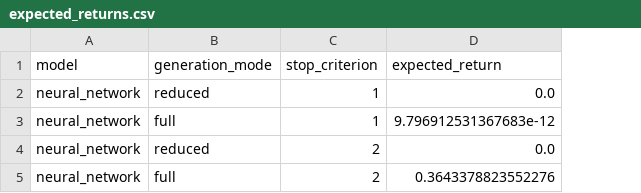
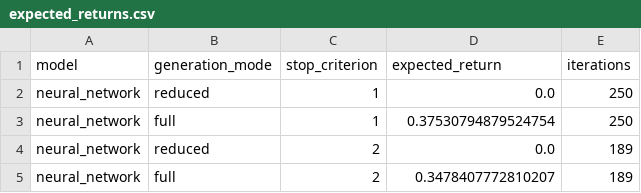
Before and after one commit to Opeka-2201/ODM_Project_2, a CSV file: results/section4/neural_network/expected_returns.csv, drawn as a sheet; the diff names each change by its address in the sheet, - before the commit and + after, or states it on an @@ line.

```diff
--- a/results/section4/neural_network/expected_returns.csv
+++ b/results/section4/neural_network/expected_returns.csv
+column E (iterations), rows 2-5: 250 | 250 | 189 | 189
-D3 (expected_return): 9.796912531367683e-12
+D3 (expected_return): 0.37530794879524754
-D5 (expected_return): 0.3643378823552276
+D5 (expected_return): 0.3478407772810207
```
Also changed, not shown: results/section4/extra_trees/expected_returns.csv, results/section4/linear_regression/expected_returns.csv, 48 other files.
